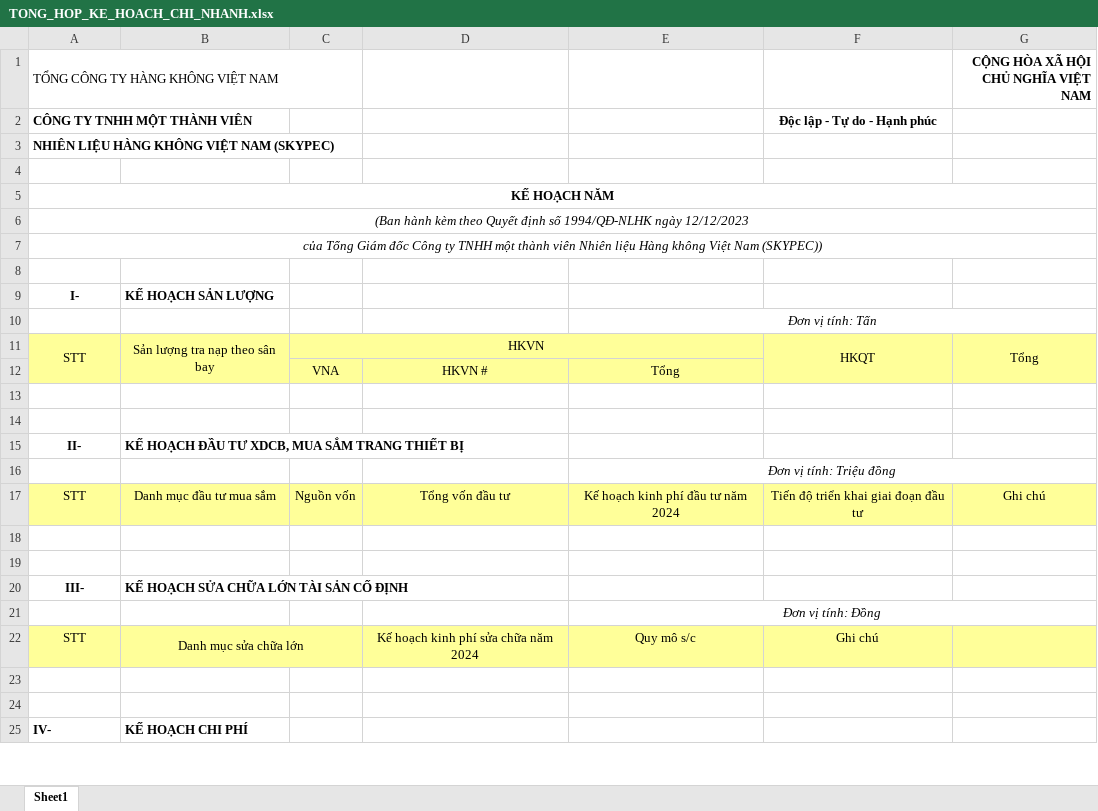
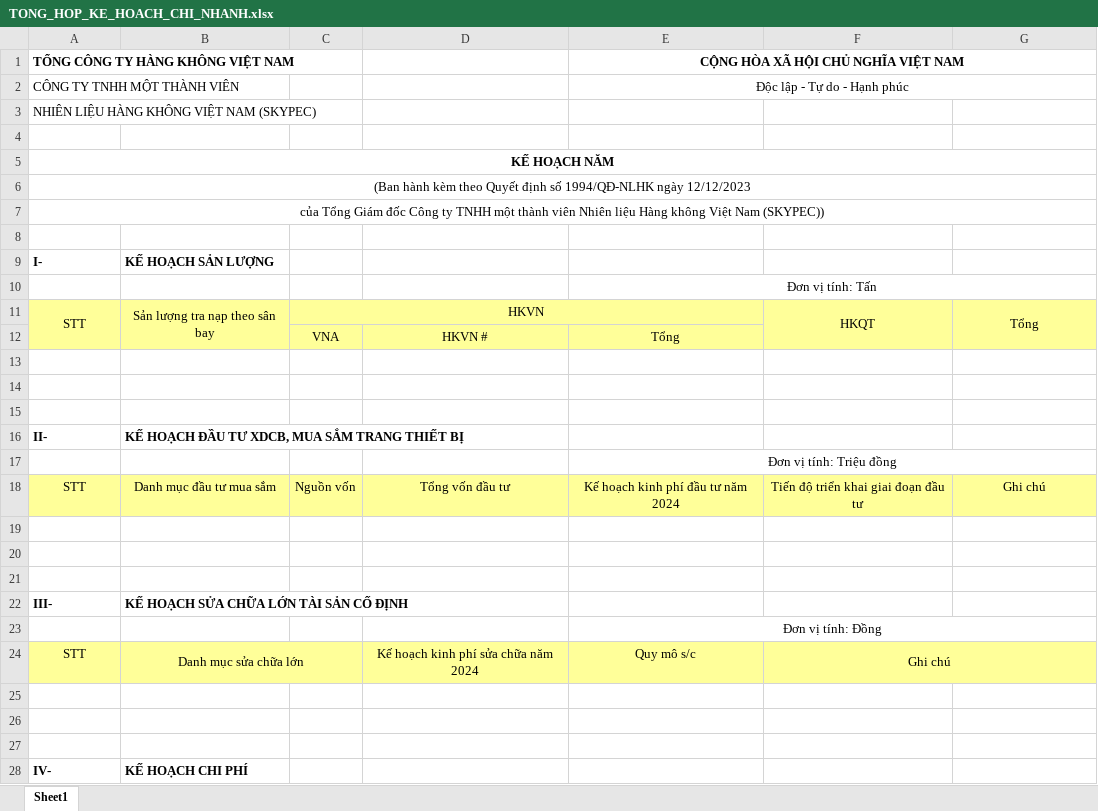
Before and after one commit to lehlong/BPS_SKYPEC, an Excel workbook: SMO/TemplateExcel/TONG_HOP_KE_HOACH_CHI_NHANH.xlsx, sheet Sheet1, drawn as a sheet; only a part is shown; values as stored, in another font and other column widths than the file's, no borders; charts and pictures not drawn; addresses are those after the commit; the diff covers the shown part only; the diff names each change by its address in the sheet, - before the commit and + after, or states it on an @@ line.

```diff
--- a/SMO/TemplateExcel/TONG_HOP_KE_HOACH_CHI_NHANH.xlsx (sheet Sheet1)
+++ b/SMO/TemplateExcel/TONG_HOP_KE_HOACH_CHI_NHANH.xlsx (sheet Sheet1)
-A1 bold: off
+A1 bold: on
-E1: (empty)
+E1: CỘNG HÒA XÃ HỘI CHỦ NGHĨA VIỆT NAM
+E1:G1 merged
-G1: CỘNG HÒA XÃ HỘI CHỦ NGHĨA VIỆT NAM
+G1: (empty)
-A2:A3 bold: on
+A2:A3 bold: off
-E2: (empty)
+E2: Độc lập - Tự do - Hạnh phúc
+E2:G2 merged
-F2: Độc lập - Tự do - Hạnh phúc
+F2: (empty)
-A6:A7 italic: on
+A6:A7 italic: off
-A9 alignment: center
+A9 alignment: left
-E10 italic: on
+E10 italic: off
+row 15: (empty)
-A16 alignment: center
+A16 alignment: left
-E17 italic: on
+E17 italic: off
+row 19: (empty)
-A22 alignment: center
+A22 alignment: left
-E23 italic: on
+E23 italic: off
+F24:G24 merged
+row 27: (empty)
```
Also changed, not shown: 2 added rows, 1 removed row, 3 edited cells, cell formats and merged cells elsewhere in this sheet, charts or pictures, SMO/TemplateExcel/DuLieuKeHoachGiaVon.xlsx, 13 other files.
